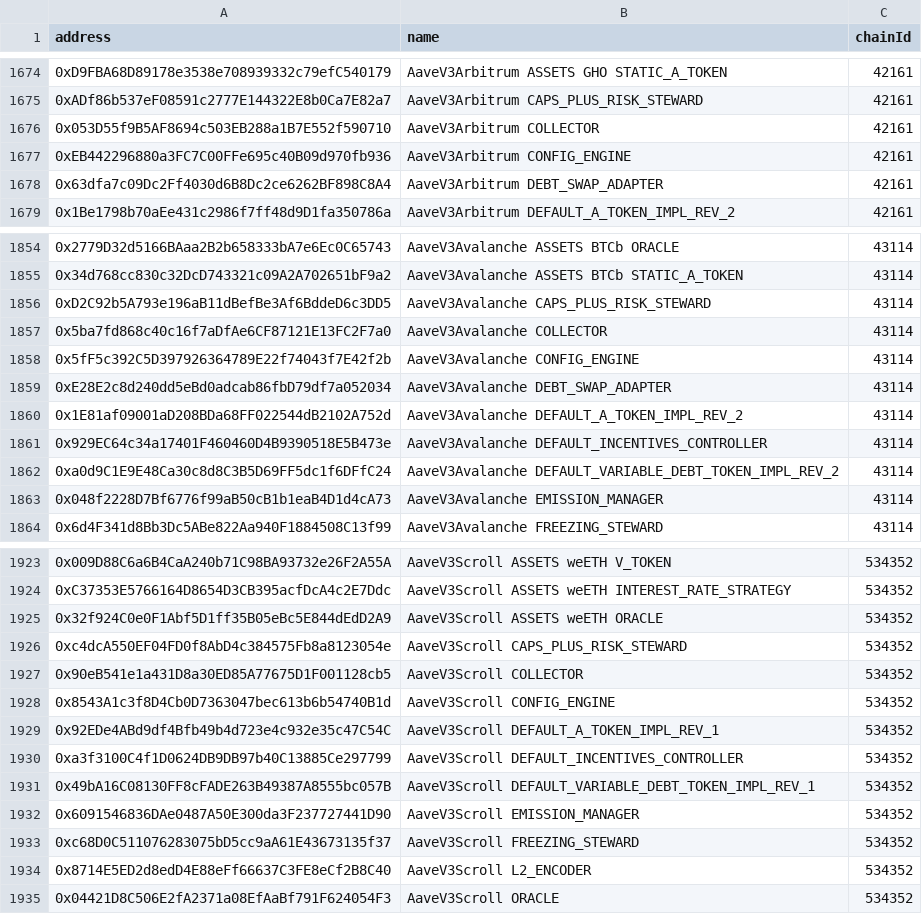
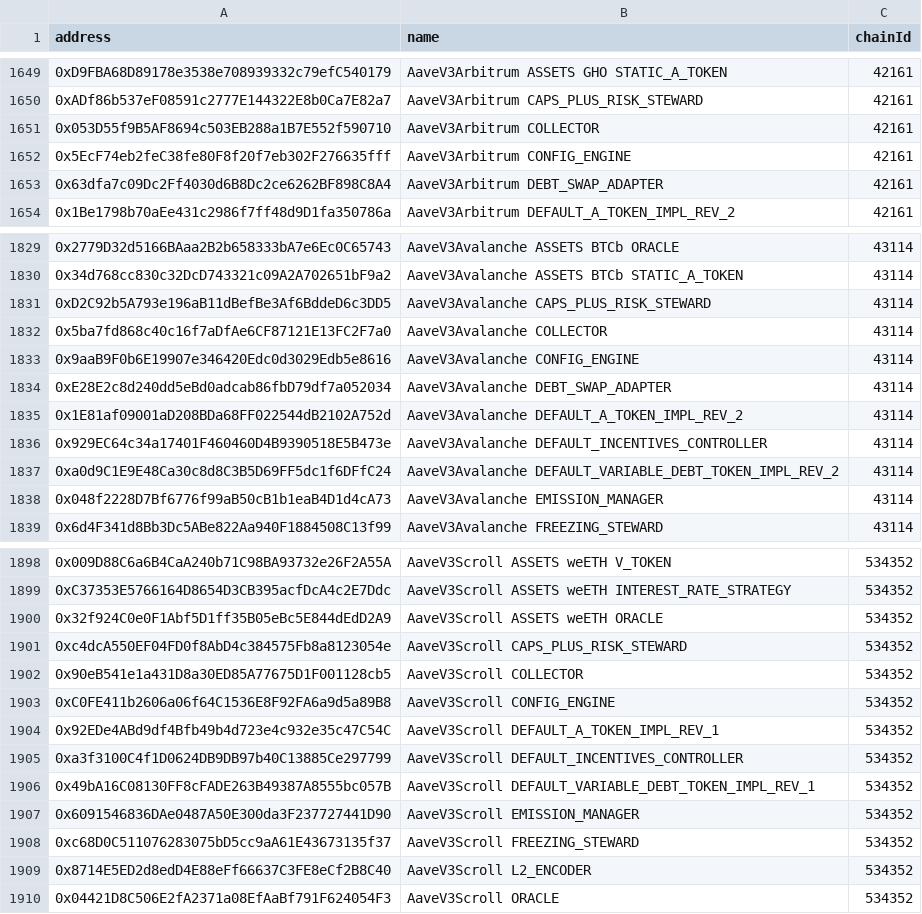
Before and after one commit to bgd-labs/aave-address-book, a CSV file: safe.csv, drawn as a sheet; only a part is shown, gaps mark what is left out; the diff covers the shown part only.

```diff
--- a/safe.csv
+++ b/safe.csv
@@ -1676,3 +1651,3 @@ address,name,chainId
 0x053D55f9B5AF8694c503EB288a1B7E552f590710,AaveV3Arbitrum COLLECTOR,42161
-0xEB442296880a3FC7C00FFe695c40B09d970fb936,AaveV3Arbitrum CONFIG_ENGINE,42161
+0x5EcF74eb2feC38fe80F8f20f7eb302F276635fff,AaveV3Arbitrum CONFIG_ENGINE,42161
 0x63dfa7c09Dc2Ff4030d6B8Dc2ce6262BF898C8A4,AaveV3Arbitrum DEBT_SWAP_ADAPTER,42161
@@ -1857,3 +1832,3 @@ address,name,chainId
 0x5ba7fd868c40c16f7aDfAe6CF87121E13FC2F7a0,AaveV3Avalanche COLLECTOR,43114
-0x5fF5c392C5D397926364789E22f74043f7E42f2b,AaveV3Avalanche CONFIG_ENGINE,43114
+0x9aaB9F0b6E19907e346420Edc0d3029Edb5e8616,AaveV3Avalanche CONFIG_ENGINE,43114
 0xE28E2c8d240dd5eBd0adcab86fbD79df7a052034,AaveV3Avalanche DEBT_SWAP_ADAPTER,43114
@@ -1927,3 +1902,3 @@ address,name,chainId
 0x90eB541e1a431D8a30ED85A77675D1F001128cb5,AaveV3Scroll COLLECTOR,534352
-0x8543A1c3f8D4Cb0D7363047bec613b6b54740B1d,AaveV3Scroll CONFIG_ENGINE,534352
+0xC0FE411b2606a06f64C1536E8F92FA6a9d5a89B8,AaveV3Scroll CONFIG_ENGINE,534352
 0x92EDe4ABd9df4Bfb49b4d723e4c932e35c47C54C,AaveV3Scroll DEFAULT_A_TOKEN_IMPL_REV_1,534352
```
Also changed, not shown: 25 removed rows and 10 edited cells elsewhere in this file, 49 other files.
